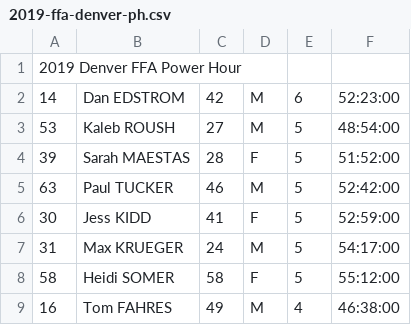
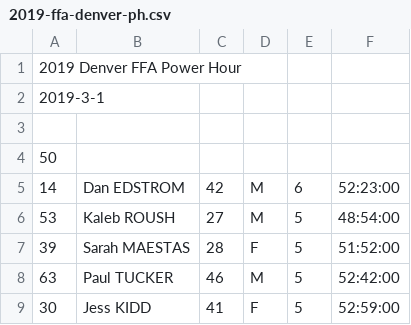
Before and after one commit to davidhanley/RaceScoring, a CSV file: data/2019-ffa-denver-ph.csv, drawn as a sheet; only a part is shown; the shorter side is filled out with more unchanged rows; the diff names each change by its address in the sheet, - before the commit and + after, or states it on an @@ line.

Commit message:
added header to power hour

```diff
--- a/data/2019-ffa-denver-ph.csv
+++ b/data/2019-ffa-denver-ph.csv
+row 2: 2019-3-1
+row 3: (empty)
+row 4: 50
```
